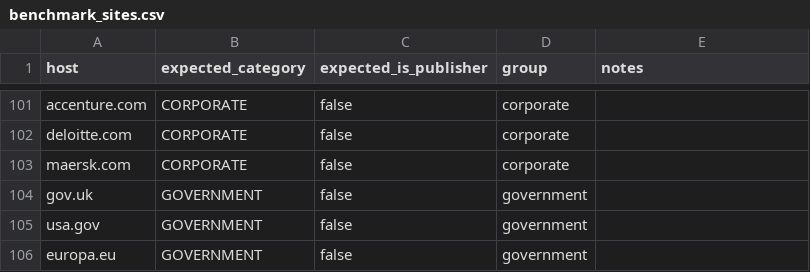
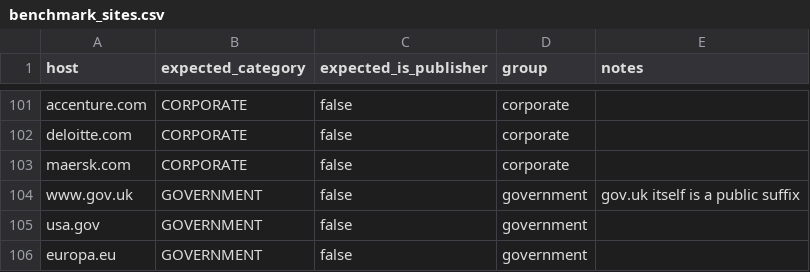
Before and after one commit to dimitarpdwork-tech/Purify, a CSV file: backend/benchmark/benchmark_sites.csv, drawn as a sheet; only a part is shown, gaps mark what is left out.

```diff
--- a/backend/benchmark/benchmark_sites.csv
+++ b/backend/benchmark/benchmark_sites.csv
@@ -103,3 +103,3 @@ deloitte.com,CORPORATE,false,corporate,
 maersk.com,CORPORATE,false,corporate,
-gov.uk,GOVERNMENT,false,government,
+www.gov.uk,GOVERNMENT,false,government,gov.uk itself is a public suffix
 usa.gov,GOVERNMENT,false,government,
```
Also changed, not shown: 13 other files.
